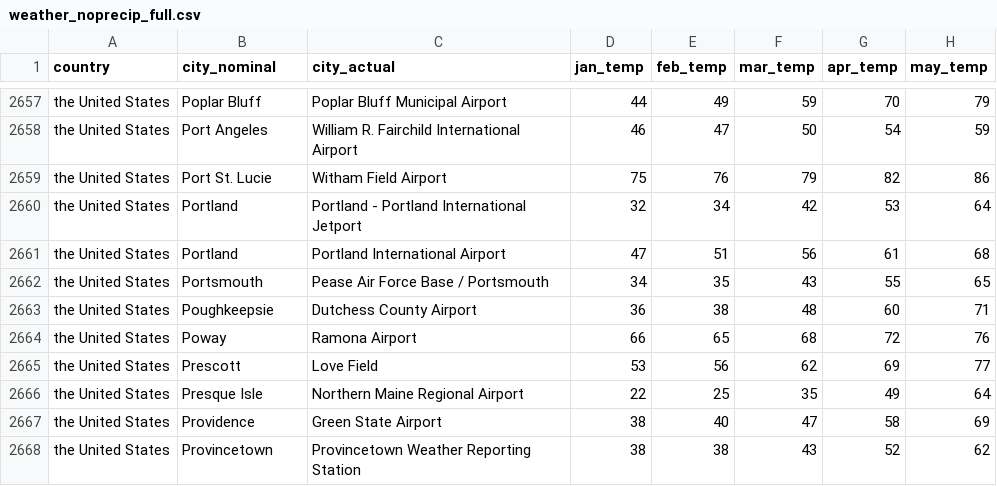
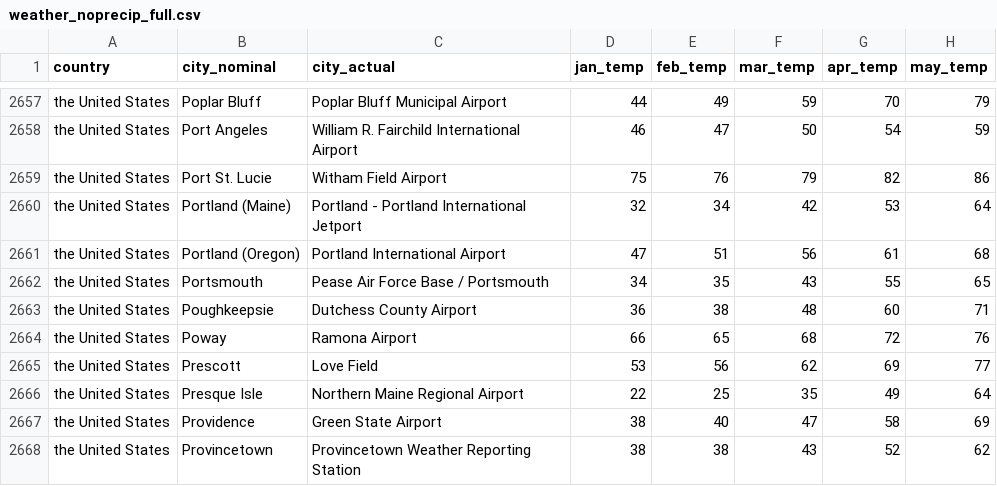
Before and after one commit to russellmilne/russellmilne.github.io, a CSV file: weather_noprecip_full.csv, drawn as a sheet; only a part is shown, gaps mark what is left out; the diff names each change by its address in the sheet, - before the commit and + after, or states it on an @@ line.

Commit message:
Disambiguating the two Portlands

```diff
--- a/weather_noprecip_full.csv
+++ b/weather_noprecip_full.csv
-B2660 (city_nominal): Portland
+B2660 (city_nominal): Portland (Maine)
-B2661 (city_nominal): Portland
+B2661 (city_nominal): Portland (Oregon)
```
